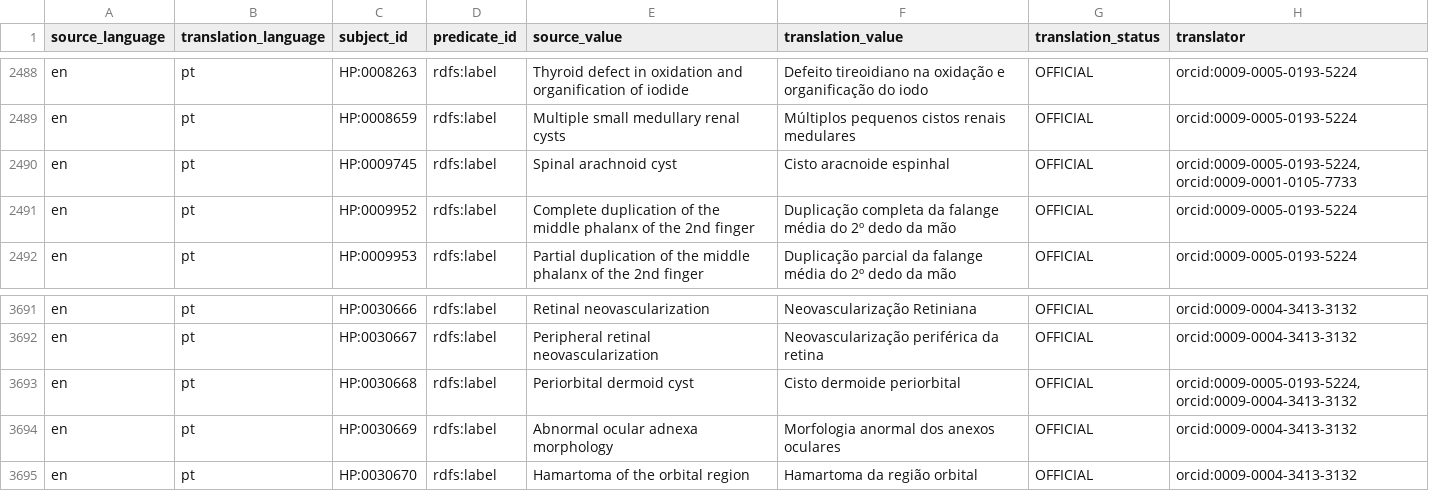
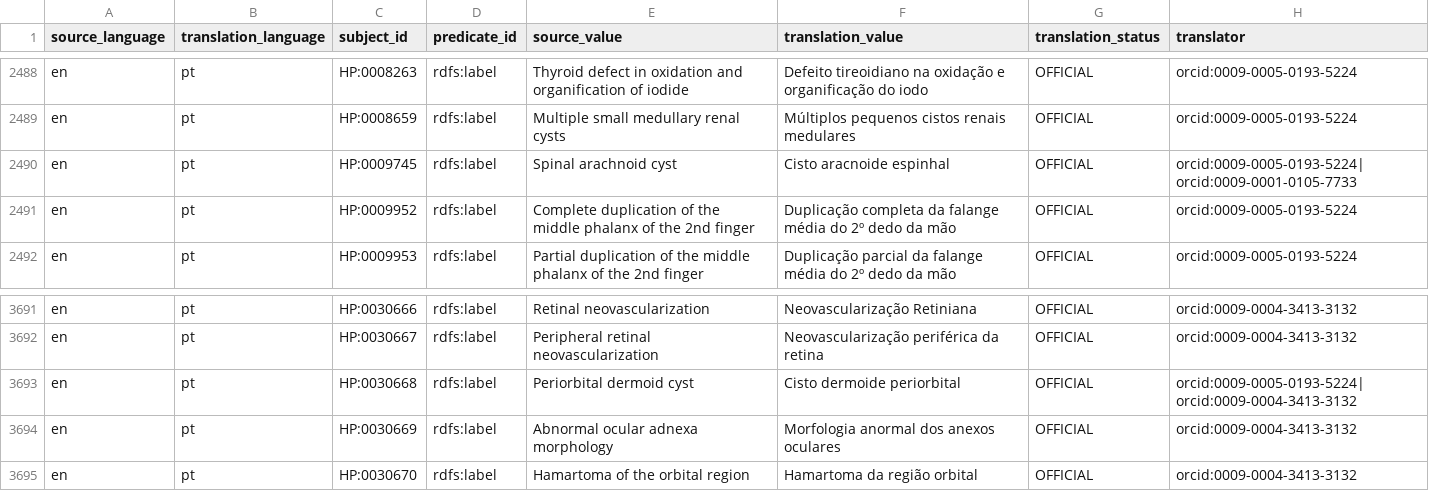
Before and after one commit to obophenotype/hpo-translations, a TSV file: babelon/hp-pt.babelon.tsv, drawn as a sheet; only a part is shown, gaps mark what is left out; the diff covers the shown part only.

Commit message:
using | as separator for orcid terms

```diff
--- a/babelon/hp-pt.babelon.tsv
+++ b/babelon/hp-pt.babelon.tsv
@@ -2489,3 +2489,3 @@ en	pt	HP:0008263	rdfs:label	Thyroid defect in oxidation and organification of io
 en	pt	HP:0008659	rdfs:label	Multiple small medullary renal cysts	Múltiplos pequenos cistos renais medulares	OFFICIAL	orcid:0009-0005-0193-5224
-en	pt	HP:0009745	rdfs:label	Spinal arachnoid cyst	Cisto aracnoide espinhal	OFFICIAL	orcid:0009-0005-0193-5224, orcid:0009-0001-0105-7733
+en	pt	HP:0009745	rdfs:label	Spinal arachnoid cyst	Cisto aracnoide espinhal	OFFICIAL	orcid:0009-0005-0193-5224| orcid:0009-0001-0105-7733
 en	pt	HP:0009952	rdfs:label	Complete duplication of the middle phalanx of the 2nd finger	Duplicação completa da falange média do 2º dedo da mão	OFFICIAL	orcid:0009-0005-0193-5224
@@ -3692,3 +3692,3 @@ en	pt	HP:0030666	rdfs:label	Retinal neovascularization	Neovascularização Retin
 en	pt	HP:0030667	rdfs:label	Peripheral retinal neovascularization	Neovascularização periférica da retina	OFFICIAL	orcid:0009-0004-3413-3132
-en	pt	HP:0030668	rdfs:label	Periorbital dermoid cyst	Cisto dermoide periorbital	OFFICIAL	orcid:0009-0005-0193-5224, orcid:0009-0004-3413-3132
+en	pt	HP:0030668	rdfs:label	Periorbital dermoid cyst	Cisto dermoide periorbital	OFFICIAL	orcid:0009-0005-0193-5224| orcid:0009-0004-3413-3132
 en	pt	HP:0030669	rdfs:label	Abnormal ocular adnexa morphology	Morfologia anormal dos anexos oculares	OFFICIAL	orcid:0009-0004-3413-3132
```
Also changed, not shown: 14 edited cells elsewhere in this file.
